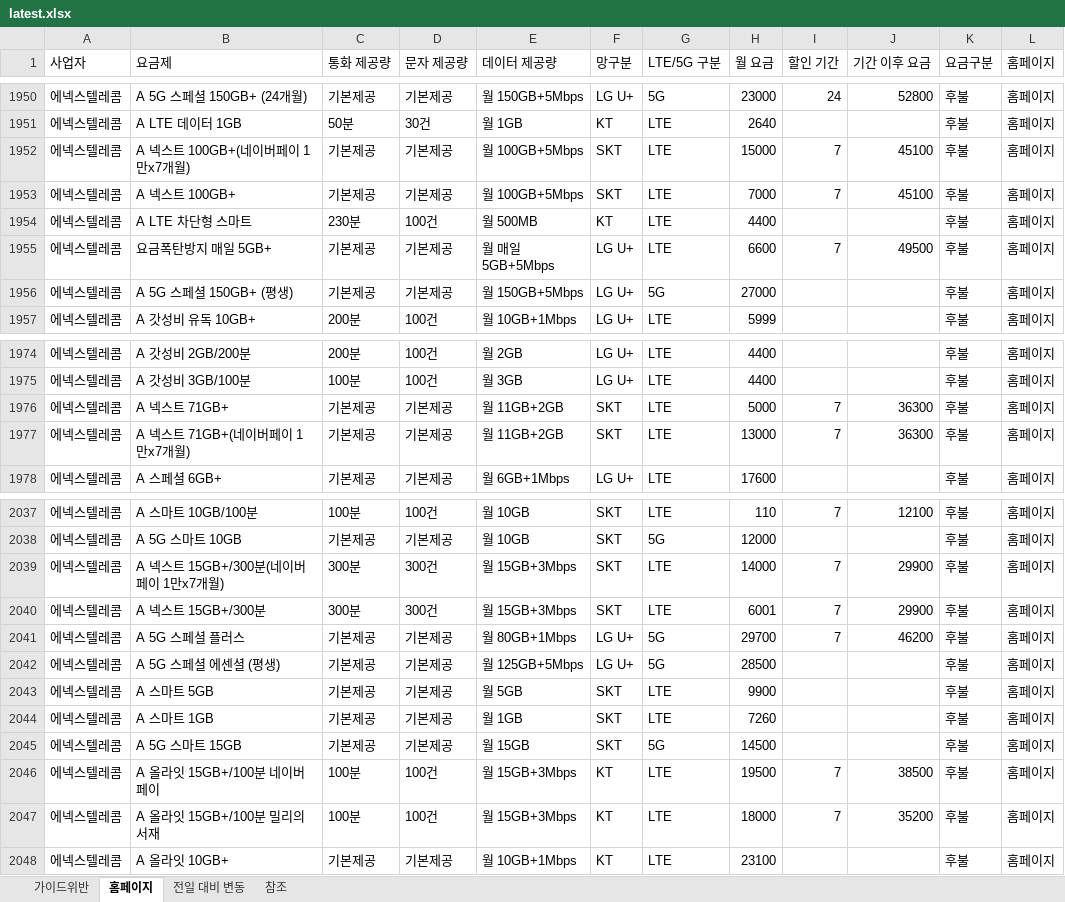
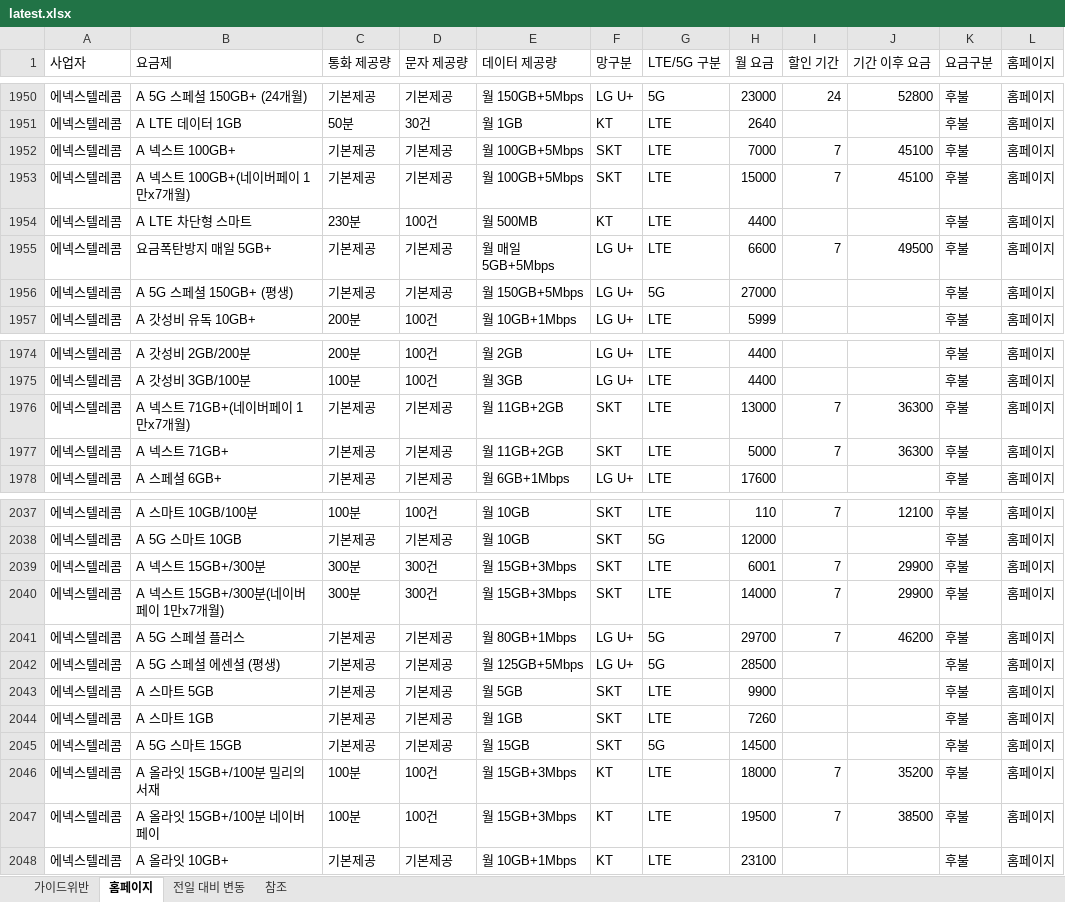
Before and after one commit to kjch444-sketchs/homepage_crawl, an Excel workbook: history/latest.xlsx, sheet 홈페이지, drawn as a sheet; only a part is shown, gaps mark what is left out; values as stored, in another font and other column widths than the file's, no borders; the diff covers the shown part only; the diff names each change by its address in the sheet, - before the commit and + after, or states it on an @@ line.

```diff
--- a/history/latest.xlsx (sheet 홈페이지)
+++ b/history/latest.xlsx (sheet 홈페이지)
-B1952 (요금제): A 넥스트 100GB+(네이버페이 1만x7개월)
+B1952 (요금제): A 넥스트 100GB+
-H1952 (월 요금): 15000
+H1952 (월 요금): 7000
-B1953 (요금제): A 넥스트 100GB+
+B1953 (요금제): A 넥스트 100GB+(네이버페이 1만x7개월)
-H1953 (월 요금): 7000
+H1953 (월 요금): 15000
-B1976 (요금제): A 넥스트 71GB+
+B1976 (요금제): A 넥스트 71GB+(네이버페이 1만x7개월)
-H1976 (월 요금): 5000
+H1976 (월 요금): 13000
-B1977 (요금제): A 넥스트 71GB+(네이버페이 1만x7개월)
+B1977 (요금제): A 넥스트 71GB+
-H1977 (월 요금): 13000
+H1977 (월 요금): 5000
-B2039 (요금제): A 넥스트 15GB+/300분(네이버페이 1만x7개월)
+B2039 (요금제): A 넥스트 15GB+/300분
-H2039 (월 요금): 14000
+H2039 (월 요금): 6001
-B2040 (요금제): A 넥스트 15GB+/300분
+B2040 (요금제): A 넥스트 15GB+/300분(네이버페이 1만x7개월)
-H2040 (월 요금): 6001
+H2040 (월 요금): 14000
-B2046 (요금제): A 올라잇 15GB+/100분 네이버페이
+B2046 (요금제): A 올라잇 15GB+/100분 밀리의서재
-H2046 (월 요금): 19500
+H2046 (월 요금): 18000
-J2046 (기간 이후 요금): 38500
+J2046 (기간 이후 요금): 35200
-B2047 (요금제): A 올라잇 15GB+/100분 밀리의서재
+B2047 (요금제): A 올라잇 15GB+/100분 네이버페이
-H2047 (월 요금): 18000
+H2047 (월 요금): 19500
-J2047 (기간 이후 요금): 35200
+J2047 (기간 이후 요금): 38500
```
Also changed, not shown: 4 added rows, 4 removed rows and 16 edited cells elsewhere in this sheet, sheet 전일 대비 변동, 1 other file.
